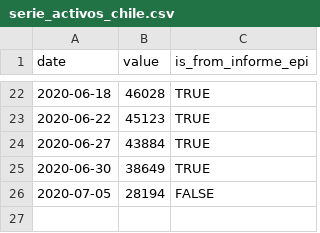
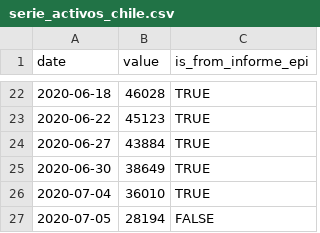
Before and after one commit to javierlopeza/datos-coronavirus-chile, a CSV file: raw_data/chile/serie_activos_chile.csv, drawn as a sheet; only a part is shown, gaps mark what is left out.

```diff
--- a/raw_data/chile/serie_activos_chile.csv
+++ b/raw_data/chile/serie_activos_chile.csv
@@ -25,2 +25,3 @@ date,value,is_from_informe_epi
 2020-06-30,38649,TRUE
+2020-07-04,36010,TRUE
 2020-07-05,28194,FALSE
```
Also changed, not shown: raw_data/comunas/series_activos_comunas.csv, raw_data/comunas/series_confirmados_comunas.csv, 10 other files.
